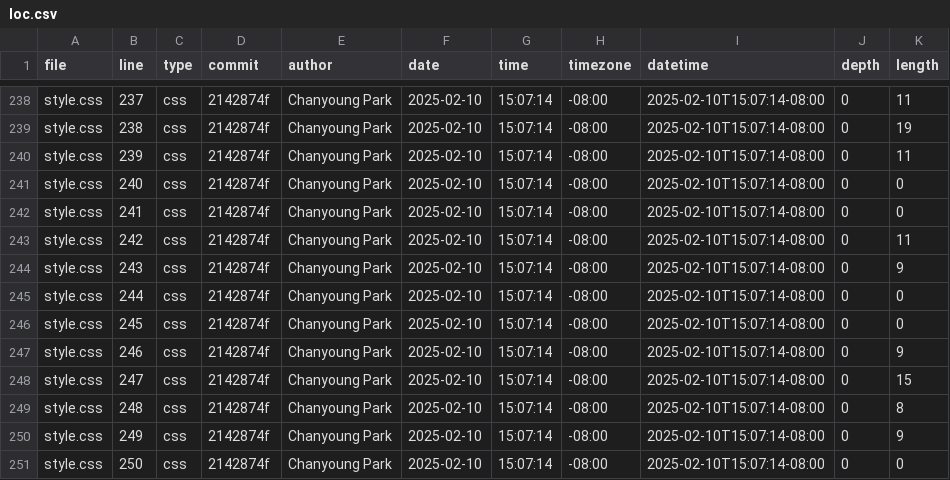
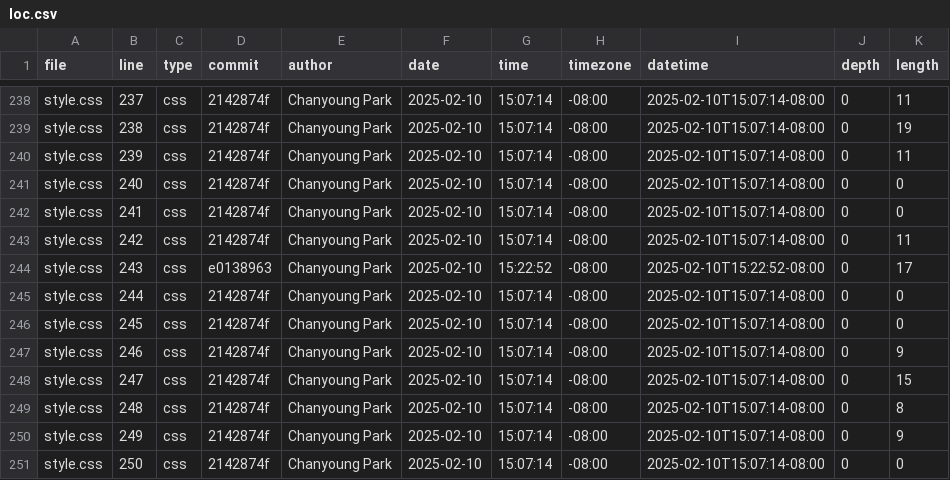
Before and after one commit to ChanyoungPark07/portfolio, a CSV file: meta/loc.csv, drawn as a sheet; only a part is shown, gaps mark what is left out.

```diff
--- a/meta/loc.csv
+++ b/meta/loc.csv
@@ -243,3 +243,3 @@ style.css,241,css,2142874f,Chanyoung Park,2025-02-10,15:07:14,-08:00,2025-02-10T
 style.css,242,css,2142874f,Chanyoung Park,2025-02-10,15:07:14,-08:00,2025-02-10T15:07:14-08:00,0,11
-style.css,243,css,2142874f,Chanyoung Park,2025-02-10,15:07:14,-08:00,2025-02-10T15:07:14-08:00,0,9
+style.css,243,css,e0138963,Chanyoung Park,2025-02-10,15:22:52,-08:00,2025-02-10T15:22:52-08:00,0,17
 style.css,244,css,2142874f,Chanyoung Park,2025-02-10,15:07:14,-08:00,2025-02-10T15:07:14-08:00,0,0
```
